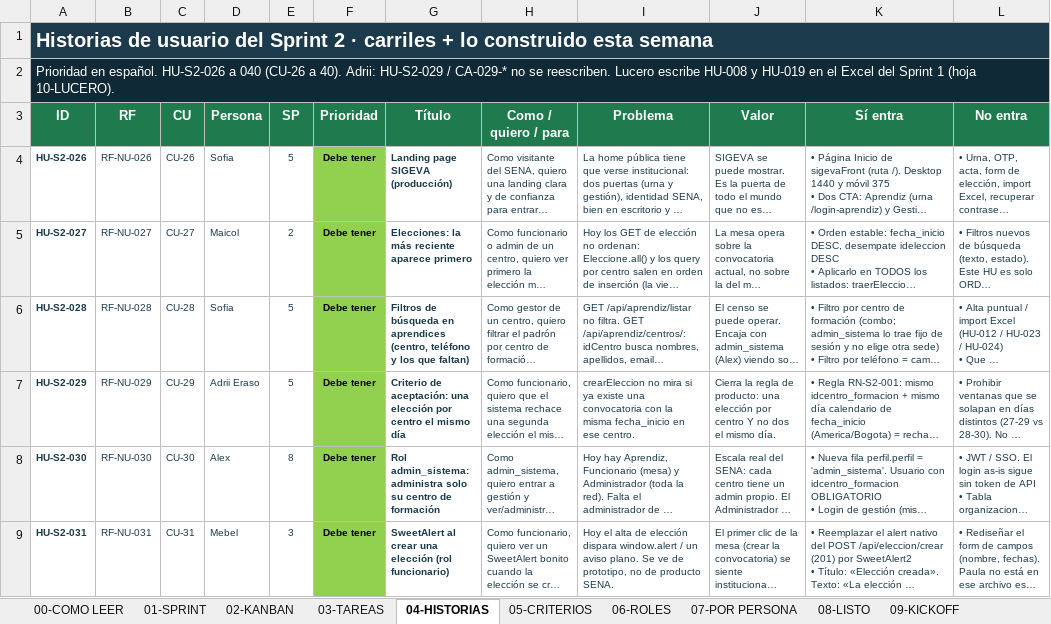
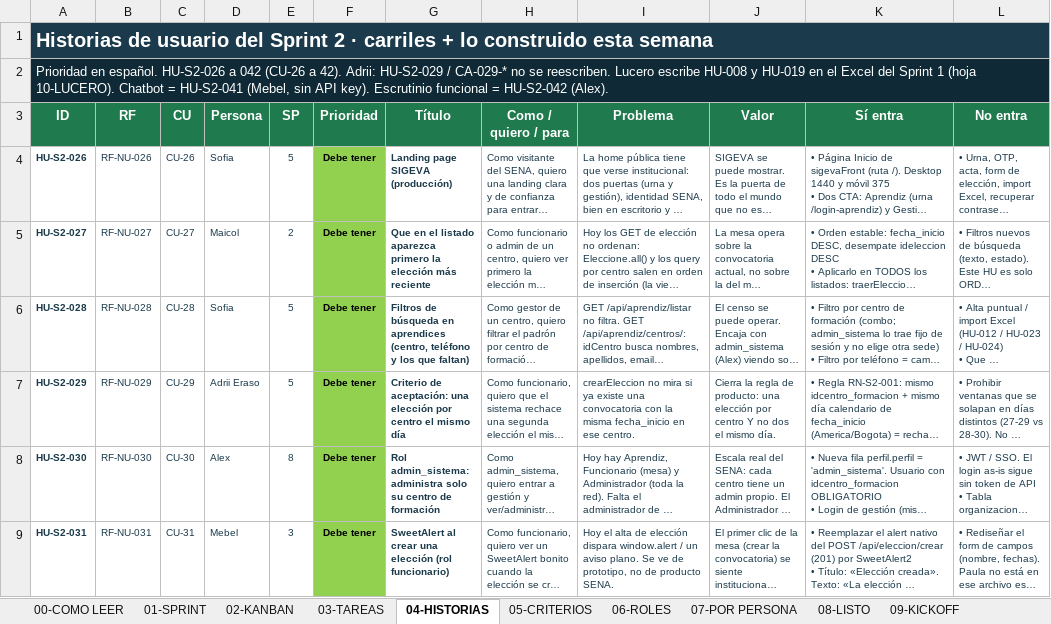
Before and after one commit to ALexjh117/SigevaBack2.0, an Excel workbook: entregables/sprint-2/SIGEVA-Sprint-2-31-ago-4-sep-2026.xlsx, sheet 04-HISTORIAS, drawn as a sheet; only a part is shown; long unchanged cells end in …; values as stored, in another font and other column widths than the file's, no borders; table styles not drawn; the diff covers the shown part only; the diff names each change by its address in the sheet, - before the commit and + after, or states it on an @@ line.

```diff
--- a/entregables/sprint-2/SIGEVA-Sprint-2-31-ago-4-sep-2026.xlsx (sheet 04-HISTORIAS)
+++ b/entregables/sprint-2/SIGEVA-Sprint-2-31-ago-4-sep-2026.xlsx (sheet 04-HISTORIAS)
-A2 (ID): …HU-S2-026 a 040 (CU-26 a 40). Adrii: HU-S2-029 / CA-029-* no se reescriben. Lucero escribe HU-008 y HU-019 en el Excel del Sprint 1 (hoja 10-LUCERO).
+A2 (ID): …HU-S2-026 a 042 (CU-26 a 42). Adrii: HU-S2-029 / CA-029-* no se reescriben. Lucero escribe HU-008 y HU-019 en el Excel del Sprint 1 (hoja 10-LUCERO). Chatbot = HU-S2-041 (Mebel, sin API key). Escrutinio funcional = HU-S2-042 (Alex).
-G5 (Título): Elecciones: la más reciente aparece primero
+G5 (Título): Que en el listado aparezca primero la elección más reciente
```
Also changed, not shown: 2 added rows and 10 edited cells elsewhere in this sheet, sheet 02-KANBAN, sheet 07-POR PERSONA, sheet 01-SPRINT, sheet 03-TAREAS, sheet 05-CRITERIOS, sheet 08-LISTO, 2 more sheets, charts or pictures, 10 other files.
